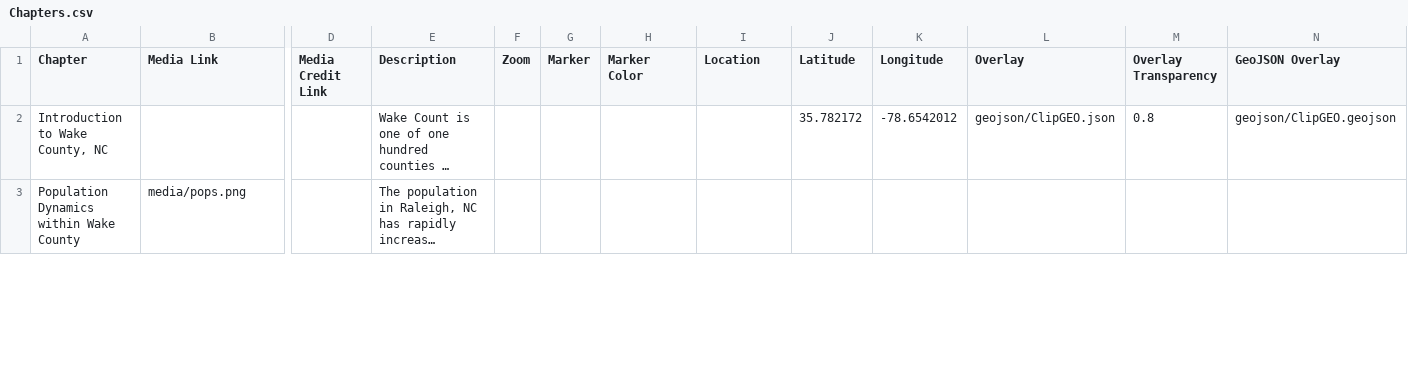
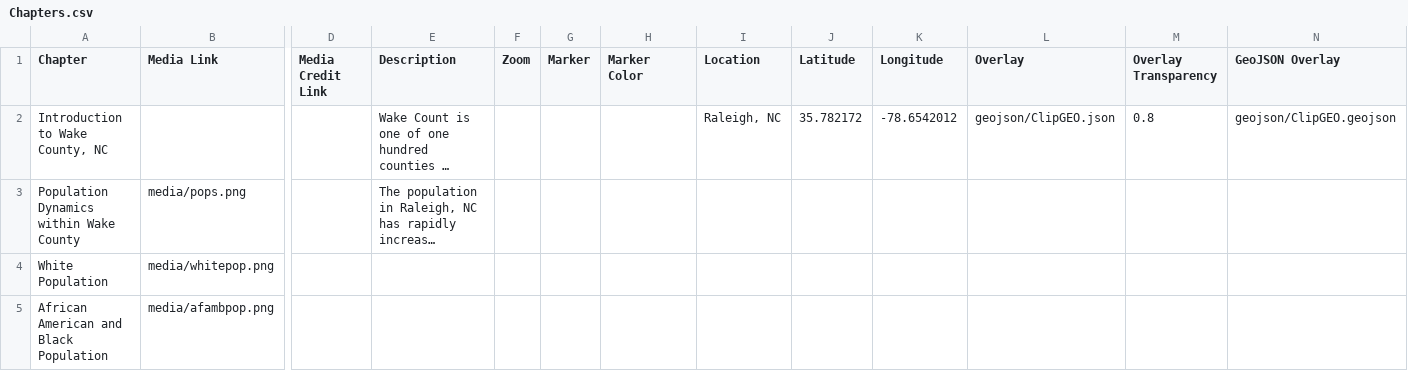
Before and after one commit to cmnottin/Final_Project, a CSV file: csv/Chapters.csv, drawn as a sheet; only a part is shown, gaps mark what is left out; long unchanged cells end in …; rows hold the shown columns only; the diff covers the shown part only; the diff names each change by its address in the sheet, - before the commit and + after, or states it on an @@ line.

```diff
--- a/csv/Chapters.csv
+++ b/csv/Chapters.csv
-I2 (Location): (empty)
+I2 (Location): Raleigh, NC
+row 4: White Population | media/whitepop.png
+row 5: African American and Black Population | media/afambpop.png
```
Also changed, not shown: 3 added rows and 1 edited cell elsewhere in this file, csv/Options.csv, 1 other file.
